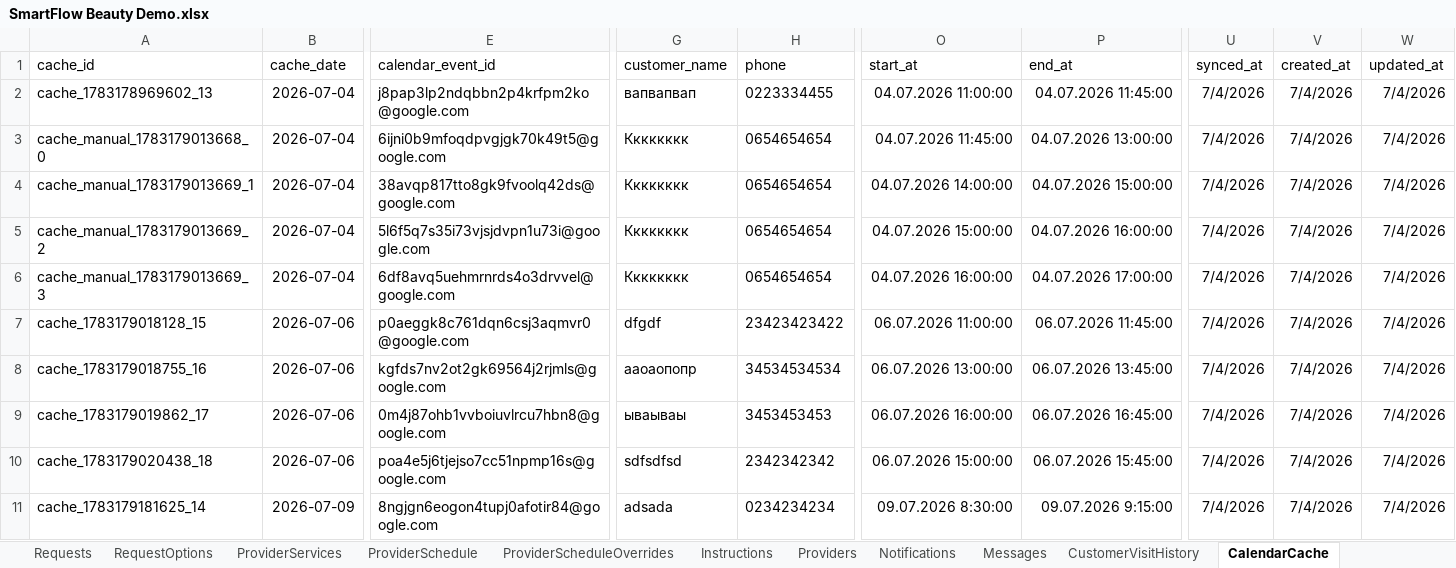
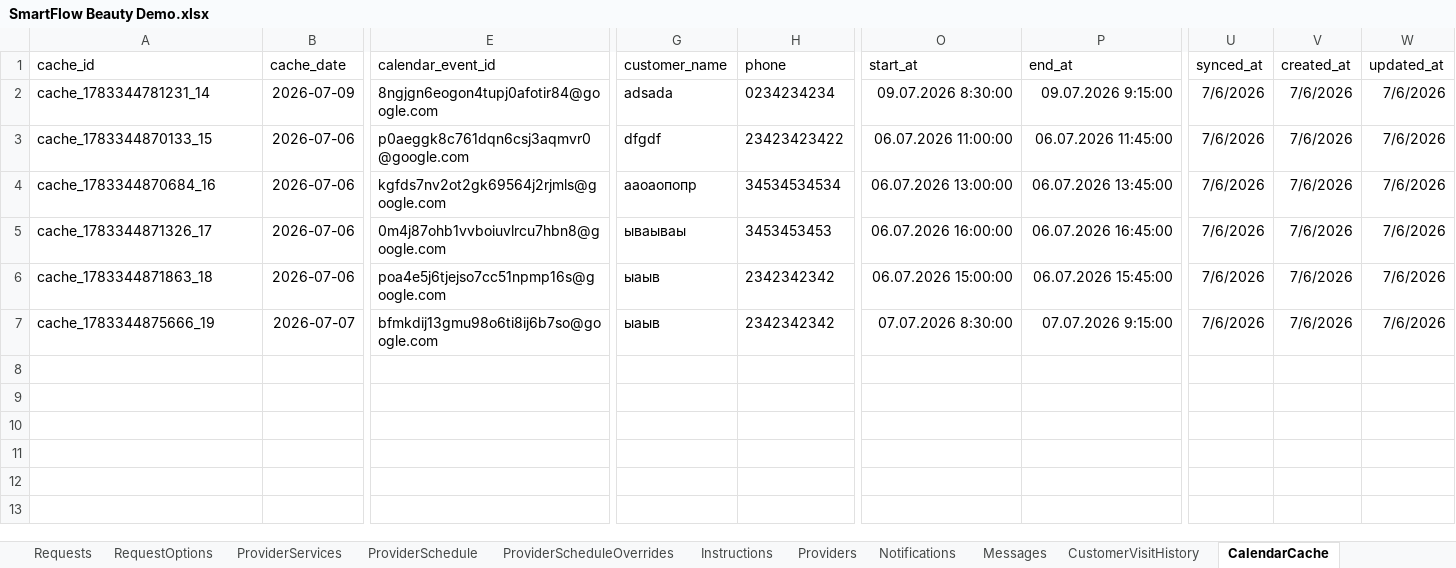
Before and after one commit to SergeyTsiganovskiy/smartflow-mvp, an Excel workbook: Docs/SmartFlow Beauty Demo.xlsx, sheet CalendarCache, drawn as a sheet; only a part is shown, gaps mark what is left out; values as stored, in another font and other column widths than the file's, no borders; charts and pictures not drawn; removed rows and columns are numbered as before the commit, all else as after; rows hold the shown columns only; the diff covers the shown part only; the diff names each change by its address in the sheet, - before the commit and + after, or states it on an @@ line.

```diff
--- a/Docs/SmartFlow Beauty Demo.xlsx (sheet CalendarCache)
+++ b/Docs/SmartFlow Beauty Demo.xlsx (sheet CalendarCache)
-A2 (cache_id): cache_1783178969602_13
+A2 (cache_id): cache_1783344781231_14
-B2 (cache_date): 2026-07-04
+B2 (cache_date): 2026-07-09
-E2 (calendar_event_id): j8pap3lp2ndqbbn2p4krfpm2ko@google.com
+E2 (calendar_event_id): 8ngjgn6eogon4tupj0afotir84@google.com
-G2 (customer_name): вапвапвап
+G2 (customer_name): adsada
-H2 (phone): 0223334455
+H2 (phone): 0234234234
-O2 (start_at): 04.07.2026 11:00:00
+O2 (start_at): 09.07.2026 8:30:00
-P2 (end_at): 04.07.2026 11:45:00
+P2 (end_at): 09.07.2026 9:15:00
-U2 (synced_at): 7/4/2026
+U2 (synced_at): 7/6/2026
-V2 (created_at): 7/4/2026
+V2 (created_at): 7/6/2026
-W2 (updated_at): 7/4/2026
+W2 (updated_at): 7/6/2026
-row 3: cache_manual_1783179013668_0 | 2026-07-04 | 6ijni0b9mfoqdpvgjgk70k49t5@google.com | Кккккккк | 0654654654 | 04.07.2026 11:45:00 | 04.07.2026 13:00:00 | 7/4/2026 | 7/4/2026 | 7/4/2026
-row 4: cache_manual_1783179013669_1 | 2026-07-04 | 38avqp817tto8gk9fvoolq42ds@google.com | Кккккккк | 0654654654 | 04.07.2026 14:00:00 | 04.07.2026 15:00:00 | 7/4/2026 | 7/4/2026 | 7/4/2026
-row 5: cache_manual_1783179013669_2 | 2026-07-04 | 5l6f5q7s35i73vjsjdvpn1u73i@google.com | Кккккккк | 0654654654 | 04.07.2026 15:00:00 | 04.07.2026 16:00:00 | 7/4/2026 | 7/4/2026 | 7/4/2026
-row 6: cache_manual_1783179013669_3 | 2026-07-04 | 6df8avq5uehmrnrds4o3drvvel@google.com | Кккккккк | 0654654654 | 04.07.2026 16:00:00 | 04.07.2026 17:00:00 | 7/4/2026 | 7/4/2026 | 7/4/2026
-A3 (cache_id): cache_1783179018128_15
+A3 (cache_id): cache_1783344870133_15
-U3:U7 (synced_at): 7/4/2026
+U3:U7 (synced_at): 7/6/2026
-V3:V7 (created_at): 7/4/2026
+V3:V7 (created_at): 7/6/2026
-W3:W7 (updated_at): 7/4/2026
+W3:W7 (updated_at): 7/6/2026
-A4 (cache_id): cache_1783179018755_16
+A4 (cache_id): cache_1783344870684_16
-A5 (cache_id): cache_1783179019862_17
+A5 (cache_id): cache_1783344871326_17
-A6 (cache_id): cache_1783179020438_18
+A6 (cache_id): cache_1783344871863_18
-G6 (customer_name): sdfsdfsd
+G6 (customer_name): ыаыв
-A7 (cache_id): cache_1783179181625_14
+A7 (cache_id): cache_1783344875666_19
-B7 (cache_date): 2026-07-09
+B7 (cache_date): 2026-07-07
-E7 (calendar_event_id): 8ngjgn6eogon4tupj0afotir84@google.com
+E7 (calendar_event_id): bfmkdij13gmu98o6ti8ij6b7so@google.com
-G7 (customer_name): adsada
+G7 (customer_name): ыаыв
-H7 (phone): 0234234234
+H7 (phone): 2342342342
-O7 (start_at): 09.07.2026 8:30:00
+O7 (start_at): 07.07.2026 8:30:00
-P7 (end_at): 09.07.2026 9:15:00
+P7 (end_at): 07.07.2026 9:15:00
```
Also changed, not shown: 6 edited cells elsewhere in this sheet, sheet AuditLog, sheet CustomerVisitHistory, sheet CustomerProfiles, sheet Appointments, sheet Requests, sheet RequestOptions, 3 more sheets, 7 other files.
